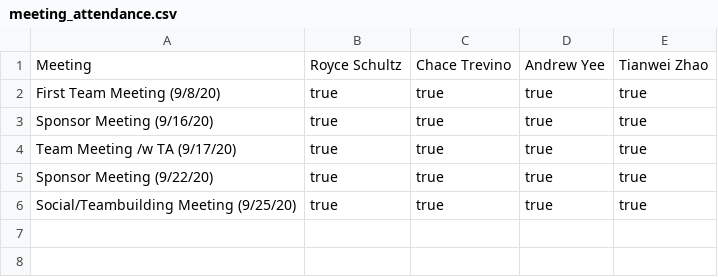
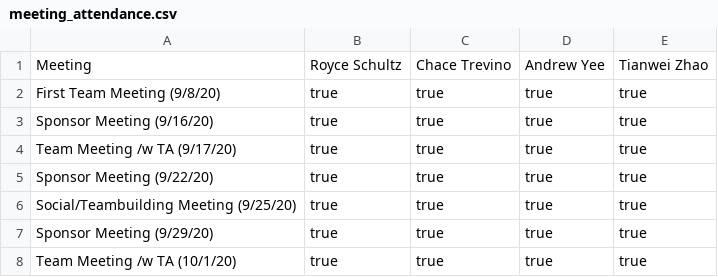
Before and after one commit to TheBuffsOfWallStreet/Admin, a CSV file: meeting_attendance.csv, drawn as a sheet; the diff names each change by its address in the sheet, - before the commit and + after, or states it on an @@ line.

Commit message:
Update meeting_attendance.csv

```diff
--- a/meeting_attendance.csv
+++ b/meeting_attendance.csv
+row 7: Sponsor Meeting (9/29/20) | true | true | true | true
+row 8: Team Meeting /w TA (10/1/20) | true | true | true | true
```
